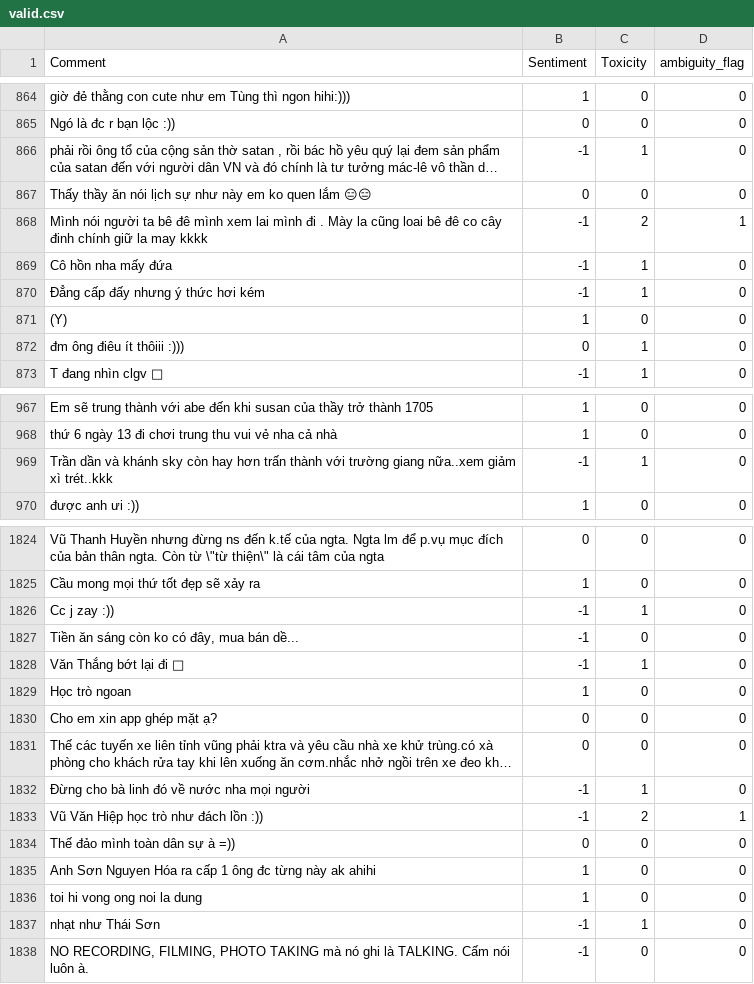
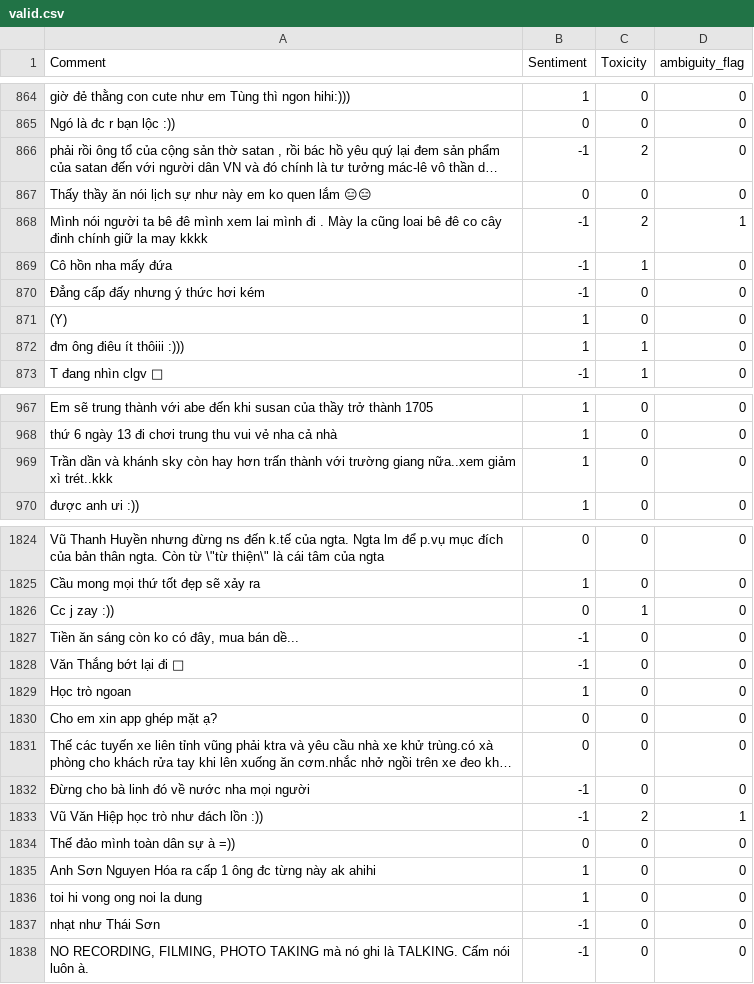
Before and after one commit to TiLDyiou/NT120-Dataset, a CSV file: merged/valid/Dai/valid.csv, drawn as a sheet; only a part is shown, gaps mark what is left out; long unchanged cells end in …; the diff covers the shown part only; the diff names each change by its address in the sheet, - before the commit and + after, or states it on an @@ line.

```diff
--- a/merged/valid/Dai/valid.csv
+++ b/merged/valid/Dai/valid.csv
-C866 (Toxicity): 1
+C866 (Toxicity): 2
-C870 (Toxicity): 1
+C870 (Toxicity): 0
-B872 (Sentiment): 0
+B872 (Sentiment): 1
-B969 (Sentiment): -1
+B969 (Sentiment): 1
-C969 (Toxicity): 1
+C969 (Toxicity): 0
-B1826 (Sentiment): -1
+B1826 (Sentiment): 0
-C1828 (Toxicity): 1
+C1828 (Toxicity): 0
-C1832 (Toxicity): 1
+C1832 (Toxicity): 0
-C1837 (Toxicity): 1
+C1837 (Toxicity): 0
```
Also changed, not shown: 113 edited cells elsewhere in this file, merged/challenge/Dai/challenge.csv, merged/train/Dai/train.csv.
